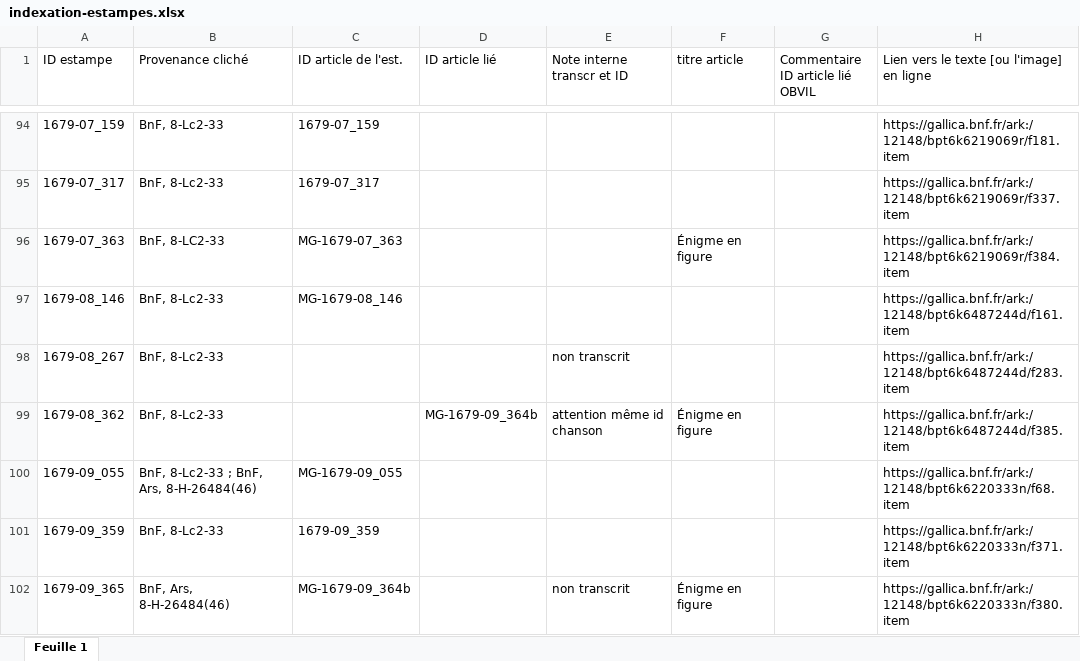
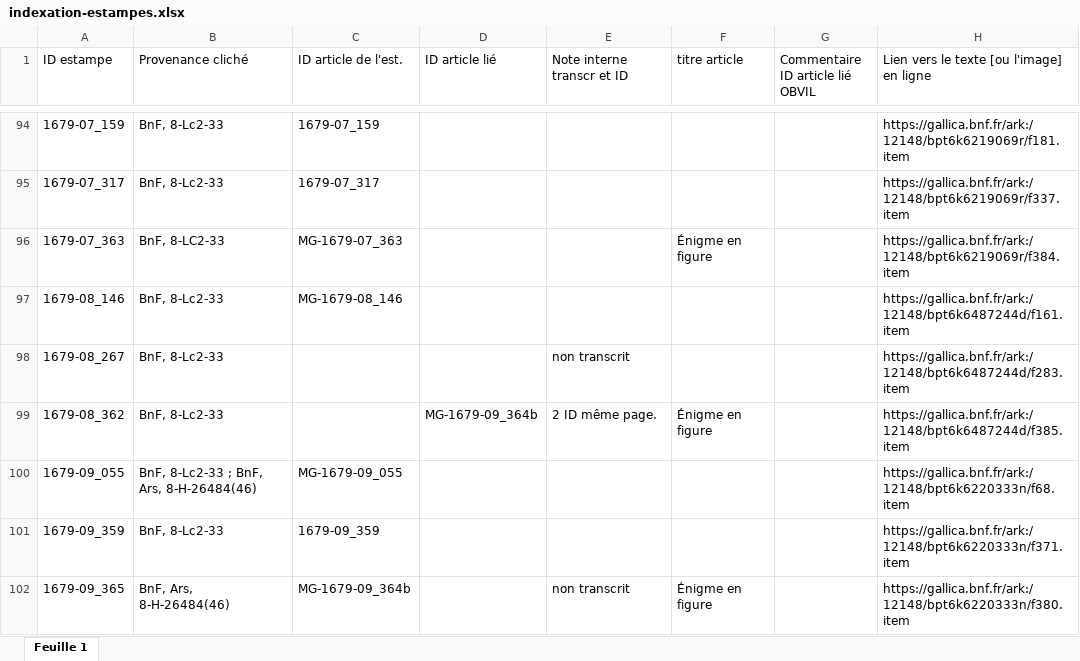
Before and after one commit to sherlock-iremus/mercure-galant-sources, an Excel workbook: indexation-estampes.xlsx, sheet Feuille 1, drawn as a sheet; only a part is shown, gaps mark what is left out; values as stored, in another font and other column widths than the file's, no cell formats; the diff covers the shown part only; the diff names each change by its address in the sheet, - before the commit and + after, or states it on an @@ line.

```diff
--- a/indexation-estampes.xlsx (sheet Feuille 1)
+++ b/indexation-estampes.xlsx (sheet Feuille 1)
-E99 (Note interne transcr et ID): attention même id chanson
+E99 (Note interne transcr et ID): 2 ID même page.
```
Also changed, not shown: 58 edited cells elsewhere in this sheet, cell formats.
